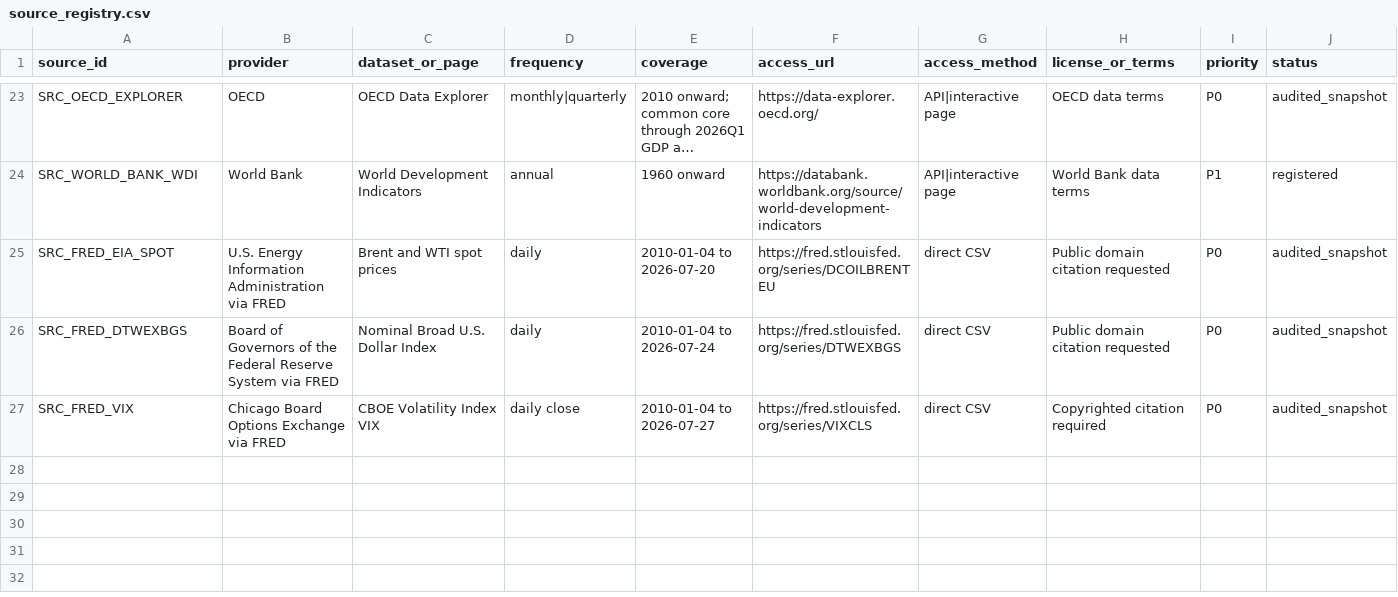
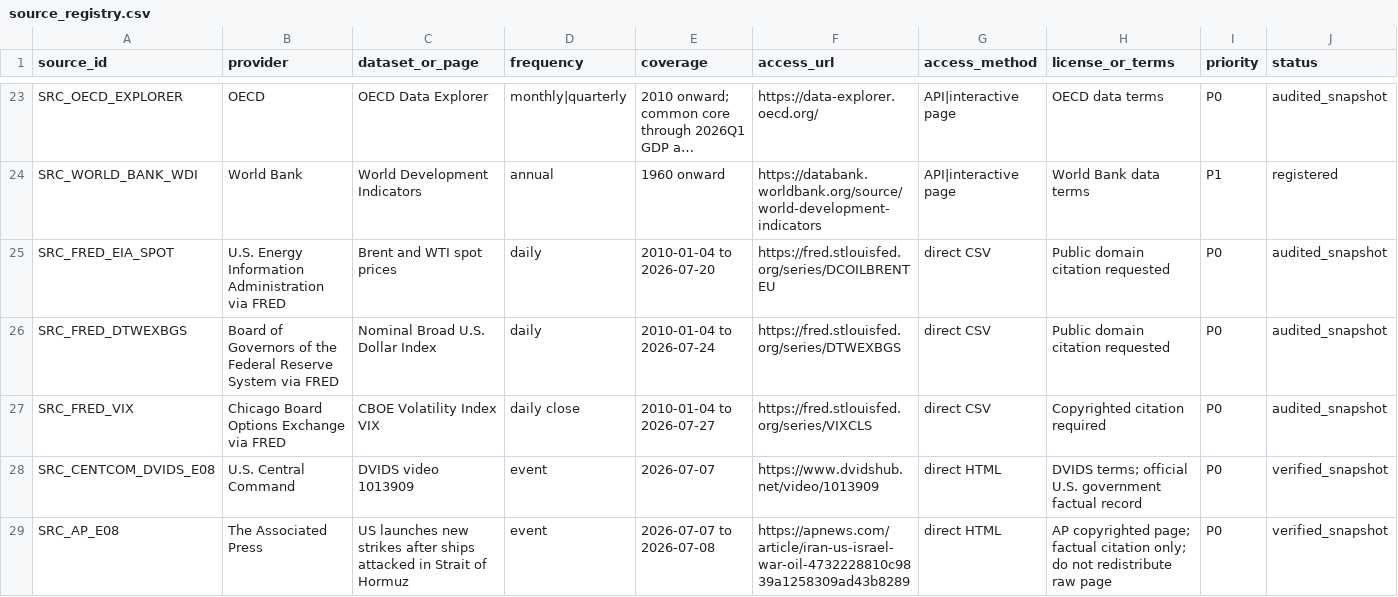
Before and after one commit to Joydivisor/math-modeling-for-school, a CSV file: data/metadata/source_registry.csv, drawn as a sheet; only a part is shown, gaps mark what is left out; long unchanged cells end in …; rows hold the shown columns only; the diff covers the shown part only; the diff names each change by its address in the sheet, - before the commit and + after, or states it on an @@ line.

```diff
--- a/data/metadata/source_registry.csv
+++ b/data/metadata/source_registry.csv
+row 28: SRC_CENTCOM_DVIDS_E08 | U.S. Central Command | DVIDS video 1013909 | event | 2026-07-07 | https://www.dvidshub.net/video/1013909 | direct HTML | DVIDS terms; official U.S. government factual record | P0 | verified_snapshot
+row 29: SRC_AP_E08 | The Associated Press | US launches new strikes after ships attacked in Strait of Hormuz | event | 2026-07-07 to 2026-07-08 | https://apnews.com/article/iran-us-israel-war-oil-4732228810c9839a1258309ad43b8289 | direct HTML | AP copyrighted page; factual citation only; do not redistribute raw page | P0 | verified_snapshot
```
Also changed, not shown: 1 added row and 14 edited cells elsewhere in this file, data/metadata/audit_results.csv, data/metadata/data_availability.csv, 23 other files.
